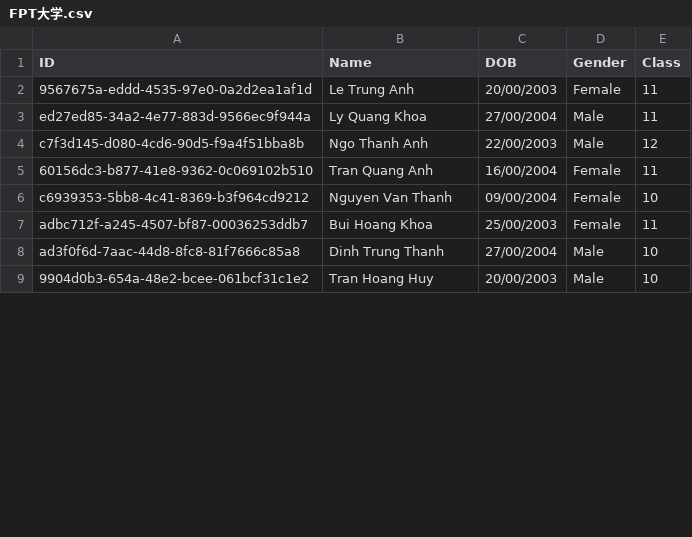
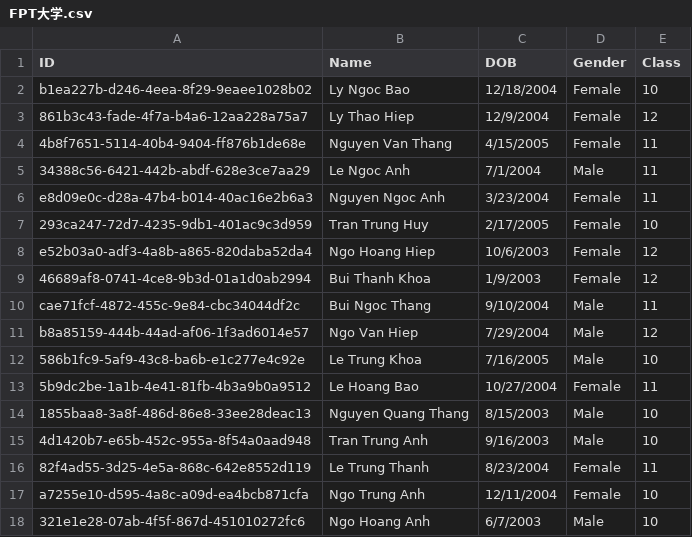
Before and after one commit to NinhGiang/SE1401-PRN292, a CSV file: LAB1/DataGeneration/FPT大学.csv, drawn as a sheet; only a part is shown; the diff covers the shown part only.

```diff
--- a/LAB1/DataGeneration/FPT大学.csv
+++ b/LAB1/DataGeneration/FPT大学.csv
@@ -1,9 +1,18 @@
 ID, Name, DOB, Gender, Class
-9567675a-eddd-4535-97e0-0a2d2ea1af1d, Le Trung Anh , 20/00/2003, Female, 11
-ed27ed85-34a2-4e77-883d-9566ec9f944a, Ly Quang Khoa , 27/00/2004, Male, 11
-c7f3d145-d080-4cd6-90d5-f9a4f51bba8b, Ngo Thanh Anh , 22/00/2003, Male, 12
-60156dc3-b877-41e8-9362-0c069102b510, Tran Quang Anh , 16/00/2004, Female, 11
-c6939353-5bb8-4c41-8369-b3f964cd9212, Nguyen Van Thanh , 09/00/2004, Female, 10
-adbc712f-a245-4507-bf87-00036253ddb7, Bui Hoang Khoa , 25/00/2003, Female, 11
-ad3f0f6d-7aac-44d8-8fc8-81f7666c85a8, Dinh Trung Thanh , 27/00/2004, Male, 10
-9904d0b3-654a-48e2-bcee-061bcf31c1e2, Tran Hoang Huy , 20/00/2003, Male, 10
+b1ea227b-d246-4eea-8f29-9eaee1028b02, Ly Ngoc Bao , 12/18/2004, Female, 10
+861b3c43-fade-4f7a-b4a6-12aa228a75a7, Ly Thao Hiep , 12/9/2004, Female, 12
+4b8f7651-5114-40b4-9404-ff876b1de68e, Nguyen Van Thang , 4/15/2005, Female, 11
+34388c56-6421-442b-abdf-628e3ce7aa29, Le Ngoc Anh , 7/1/2004, Male, 11
+e8d09e0c-d28a-47b4-b014-40ac16e2b6a3, Nguyen Ngoc Anh , 3/23/2004, Female, 11
+293ca247-72d7-4235-9db1-401ac9c3d959, Tran Trung Huy , 2/17/2005, Female, 10
+e52b03a0-adf3-4a8b-a865-820daba52da4, Ngo Hoang Hiep , 10/6/2003, Female, 12
+46689af8-0741-4ce8-9b3d-01a1d0ab2994, Bui Thanh Khoa , 1/9/2003, Female, 12
+cae71fcf-4872-455c-9e84-cbc34044df2c, Bui Ngoc Thang , 9/10/2004, Male, 11
+b8a85159-444b-44ad-af06-1f3ad6014e57, Ngo Van Hiep , 7/29/2004, Male, 12
+586b1fc9-5af9-43c8-ba6b-e1c277e4c92e, Le Trung Khoa , 7/16/2005, Male, 10
+5b9dc2be-1a1b-4e41-81fb-4b3a9b0a9512, Le Hoang Bao , 10/27/2004, Female, 11
+1855baa8-3a8f-486d-86e8-33ee28deac13, Nguyen Quang Thang , 8/15/2003, Male, 10
+4d1420b7-e65b-452c-955a-8f54a0aad948, Tran Trung Anh , 9/16/2003, Male, 10
+82f4ad55-3d25-4e5a-868c-642e8552d119, Le Trung Thanh , 8/23/2004, Female, 11
+a7255e10-d595-4a8c-a09d-ea4bcb871cfa, Ngo Trung Anh , 12/11/2004, Female, 10
+321e1e28-07ab-4f5f-867d-451010272fc6, Ngo Hoang Anh , 6/7/2003, Male, 10
```
Also changed, not shown: 9 removed rows and 9 edited cells elsewhere in this file, 3 other files.
